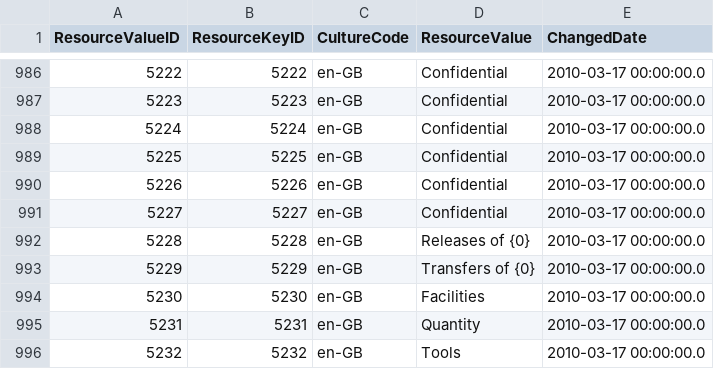
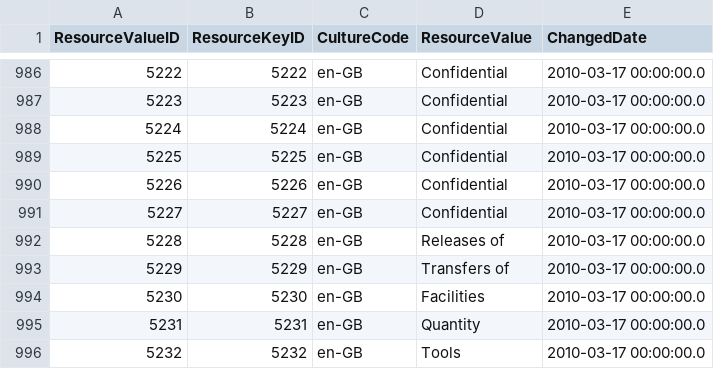
Before and after one commit to eea/eprtr2, a CSV file: database/tat_resourcevalue.csv, drawn as a sheet; only a part is shown, gaps mark what is left out.

Commit message:
database update for header - refs #86610

```diff
--- a/database/tat_resourcevalue.csv
+++ b/database/tat_resourcevalue.csv
@@ -991,4 +991,4 @@ ResourceValueID,ResourceKeyID,CultureCode,ResourceValue,ChangedDate
 5227,5227,en-GB,Confidential,2010-03-17 00:00:00.0
-5228,5228,en-GB,Releases of {0},2010-03-17 00:00:00.0
-5229,5229,en-GB,Transfers of {0},2010-03-17 00:00:00.0
+5228,5228,en-GB,Releases of,2010-03-17 00:00:00.0
+5229,5229,en-GB,Transfers of,2010-03-17 00:00:00.0
 5230,5230,en-GB,Facilities,2010-03-17 00:00:00.0
```
Also changed, not shown: 2 other files.
